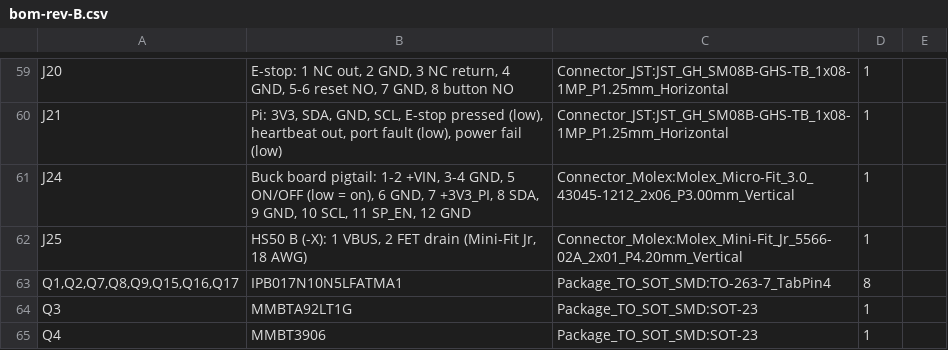
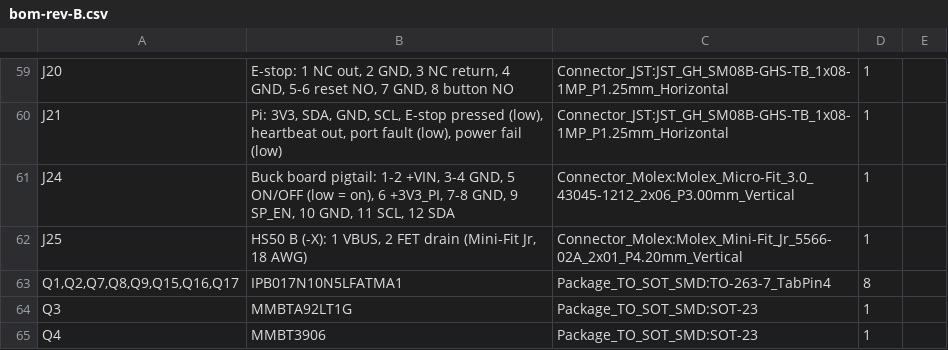
Before and after one commit to jaylamping/roark, a CSV file: hardware/power-board/bom-rev-B.csv, drawn as a sheet; only a part is shown, gaps mark what is left out.

```diff
--- a/hardware/power-board/bom-rev-B.csv
+++ b/hardware/power-board/bom-rev-B.csv
@@ -60,3 +60,3 @@
 "J21","Pi: 3V3, SDA, GND, SCL, E-stop pressed (low), heartbeat out, port fault (low), power fail (low)","Connector_JST:JST_GH_SM08B-GHS-TB_1x08-1MP_P1.25mm_Horizontal","1",""
-"J24","Buck board pigtail: 1-2 +VIN, 3-4 GND, 5 ON/OFF (low = on), 6 GND, 7 +3V3_PI, 8 SDA, 9 GND, 10 SCL, 11 SP_EN, 12 GND","Connector_Molex:Molex_Micro-Fit_3.0_43045-1212_2x06_P3.00mm_Vertical","1",""
+"J24","Buck board pigtail: 1-2 +VIN, 3-4 GND, 5 ON/OFF (low = on), 6 +3V3_PI, 7-8 GND, 9 SP_EN, 10 GND, 11 SCL, 12 SDA","Connector_Molex:Molex_Micro-Fit_3.0_43045-1212_2x06_P3.00mm_Vertical","1",""
 "J25","HS50 B (-X): 1 VBUS, 2 FET drain (Mini-Fit Jr, 18 AWG)","Connector_Molex:Molex_Mini-Fit_Jr_5566-02A_2x01_P4.20mm_Vertical","1",""
```
Also changed, not shown: hardware/power-board/buck12/bom-buck12.csv, hardware/power-board/kit-2sets.csv, 1 other file.
